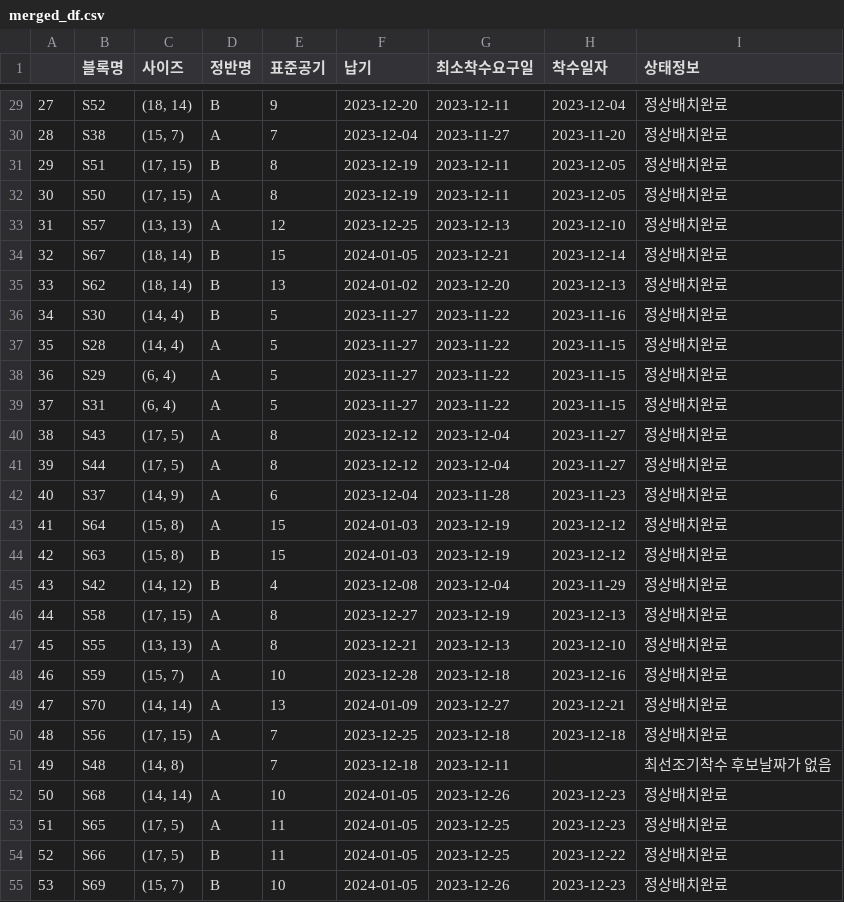
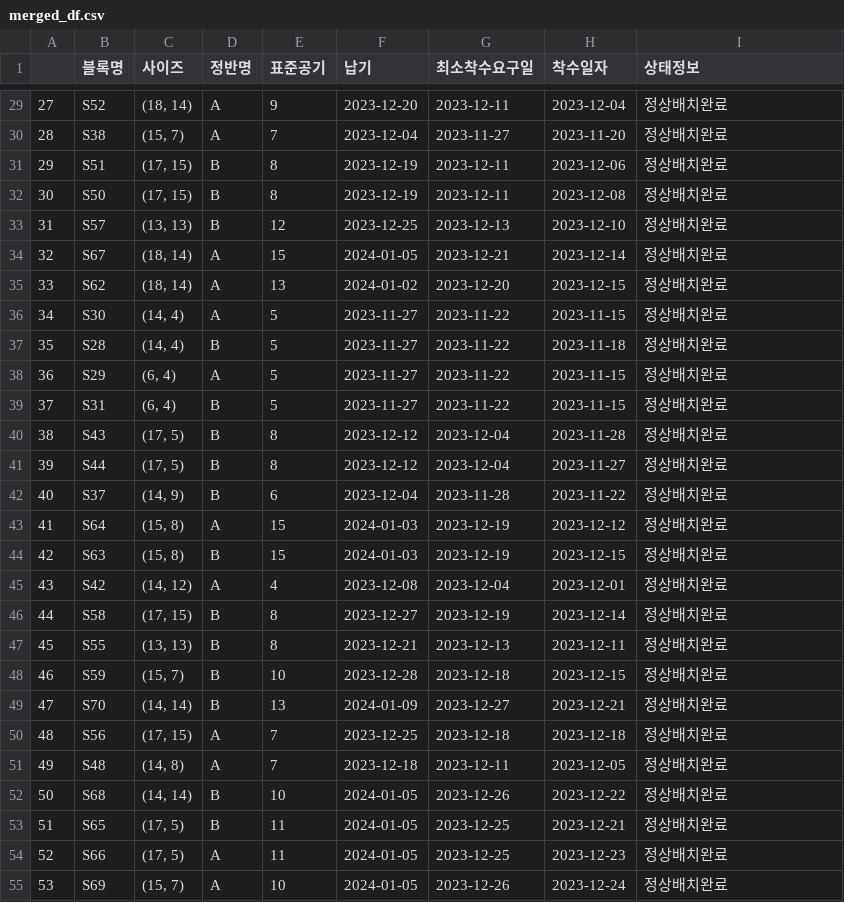
Before and after one commit to kstyle2198/optimus, a CSV file: merged_df.csv, drawn as a sheet; only a part is shown, gaps mark what is left out; the diff covers the shown part only.

```diff
--- a/merged_df.csv
+++ b/merged_df.csv
@@ -29,27 +29,27 @@
-27,S52,"(18, 14)",B,9,2023-12-20,2023-12-11,2023-12-04,정상배치완료
+27,S52,"(18, 14)",A,9,2023-12-20,2023-12-11,2023-12-04,정상배치완료
 28,S38,"(15, 7)",A,7,2023-12-04,2023-11-27,2023-11-20,정상배치완료
-29,S51,"(17, 15)",B,8,2023-12-19,2023-12-11,2023-12-05,정상배치완료
-30,S50,"(17, 15)",A,8,2023-12-19,2023-12-11,2023-12-05,정상배치완료
-31,S57,"(13, 13)",A,12,2023-12-25,2023-12-13,2023-12-10,정상배치완료
-32,S67,"(18, 14)",B,15,2024-01-05,2023-12-21,2023-12-14,정상배치완료
-33,S62,"(18, 14)",B,13,2024-01-02,2023-12-20,2023-12-13,정상배치완료
-34,S30,"(14, 4)",B,5,2023-11-27,2023-11-22,2023-11-16,정상배치완료
-35,S28,"(14, 4)",A,5,2023-11-27,2023-11-22,2023-11-15,정상배치완료
+29,S51,"(17, 15)",B,8,2023-12-19,2023-12-11,2023-12-06,정상배치완료
+30,S50,"(17, 15)",B,8,2023-12-19,2023-12-11,2023-12-08,정상배치완료
+31,S57,"(13, 13)",B,12,2023-12-25,2023-12-13,2023-12-10,정상배치완료
+32,S67,"(18, 14)",A,15,2024-01-05,2023-12-21,2023-12-14,정상배치완료
+33,S62,"(18, 14)",A,13,2024-01-02,2023-12-20,2023-12-15,정상배치완료
+34,S30,"(14, 4)",A,5,2023-11-27,2023-11-22,2023-11-15,정상배치완료
+35,S28,"(14, 4)",B,5,2023-11-27,2023-11-22,2023-11-18,정상배치완료
 36,S29,"(6, 4)",A,5,2023-11-27,2023-11-22,2023-11-15,정상배치완료
-37,S31,"(6, 4)",A,5,2023-11-27,2023-11-22,2023-11-15,정상배치완료
-38,S43,"(17, 5)",A,8,2023-12-12,2023-12-04,2023-11-27,정상배치완료
-39,S44,"(17, 5)",A,8,2023-12-12,2023-12-04,2023-11-27,정상배치완료
-40,S37,"(14, 9)",A,6,2023-12-04,2023-11-28,2023-11-23,정상배치완료
+37,S31,"(6, 4)",B,5,2023-11-27,2023-11-22,2023-11-15,정상배치완료
+38,S43,"(17, 5)",B,8,2023-12-12,2023-12-04,2023-11-28,정상배치완료
+39,S44,"(17, 5)",B,8,2023-12-12,2023-12-04,2023-11-27,정상배치완료
+40,S37,"(14, 9)",B,6,2023-12-04,2023-11-28,2023-11-22,정상배치완료
 41,S64,"(15, 8)",A,15,2024-01-03,2023-12-19,2023-12-12,정상배치완료
-42,S63,"(15, 8)",B,15,2024-01-03,2023-12-19,2023-12-12,정상배치완료
-43,S42,"(14, 12)",B,4,2023-12-08,2023-12-04,2023-11-29,정상배치완료
-44,S58,"(17, 15)",A,8,2023-12-27,2023-12-19,2023-12-13,정상배치완료
-45,S55,"(13, 13)",A,8,2023-12-21,2023-12-13,2023-12-10,정상배치완료
-46,S59,"(15, 7)",A,10,2023-12-28,2023-12-18,2023-12-16,정상배치완료
-47,S70,"(14, 14)",A,13,2024-01-09,2023-12-27,2023-12-21,정상배치완료
+42,S63,"(15, 8)",B,15,2024-01-03,2023-12-19,2023-12-15,정상배치완료
+43,S42,"(14, 12)",A,4,2023-12-08,2023-12-04,2023-12-01,정상배치완료
+44,S58,"(17, 15)",B,8,2023-12-27,2023-12-19,2023-12-14,정상배치완료
+45,S55,"(13, 13)",B,8,2023-12-21,2023-12-13,2023-12-11,정상배치완료
+46,S59,"(15, 7)",B,10,2023-12-28,2023-12-18,2023-12-15,정상배치완료
+47,S70,"(14, 14)",B,13,2024-01-09,2023-12-27,2023-12-21,정상배치완료
 48,S56,"(17, 15)",A,7,2023-12-25,2023-12-18,2023-12-18,정상배치완료
-49,S48,"(14, 8)",,7,2023-12-18,2023-12-11,,최선조기착수 후보날짜가 없음
-50,S68,"(14, 14)",A,10,2024-01-05,2023-12-26,2023-12-23,정상배치완료
-51,S65,"(17, 5)",A,11,2024-01-05,2023-12-25,2023-12-23,정상배치완료
-52,S66,"(17, 5)",B,11,2024-01-05,2023-12-25,2023-12-22,정상배치완료
-53,S69,"(15, 7)",B,10,2024-01-05,2023-12-26,2023-12-23,정상배치완료
+49,S48,"(14, 8)",A,7,2023-12-18,2023-12-11,2023-12-05,정상배치완료
+50,S68,"(14, 14)",B,10,2024-01-05,2023-12-26,2023-12-22,정상배치완료
+51,S65,"(17, 5)",B,11,2024-01-05,2023-12-25,2023-12-21,정상배치완료
+52,S66,"(17, 5)",A,11,2024-01-05,2023-12-25,2023-12-23,정상배치완료
+53,S69,"(15, 7)",A,10,2024-01-05,2023-12-26,2023-12-24,정상배치완료
```
Also changed, not shown: 74 edited cells elsewhere in this file, 22 other files.
